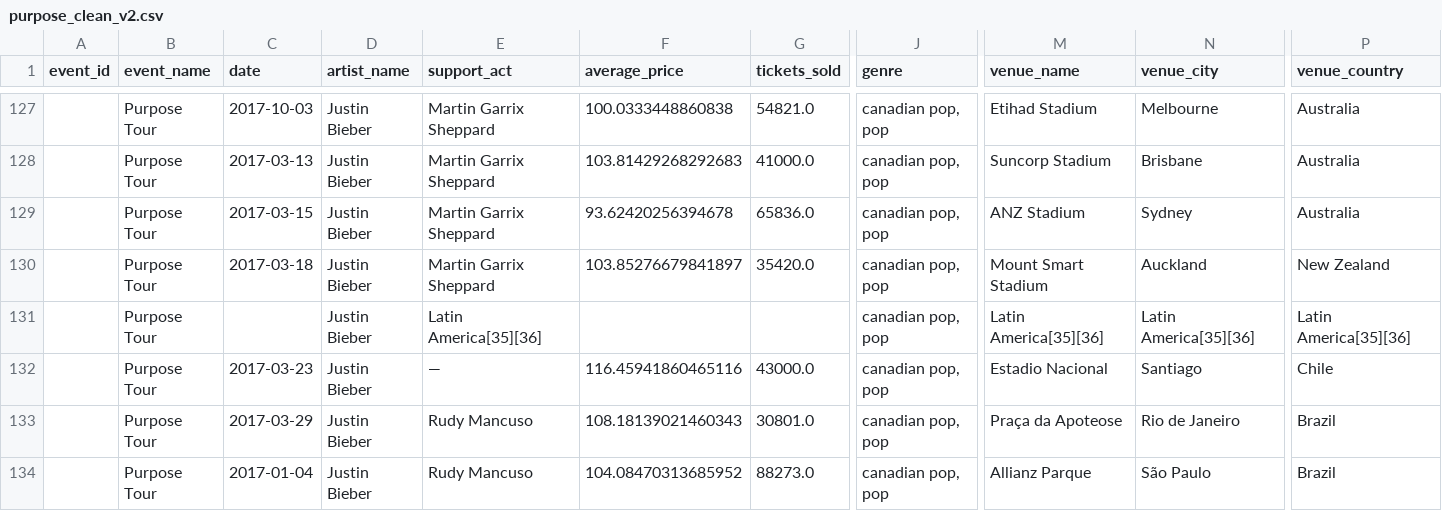
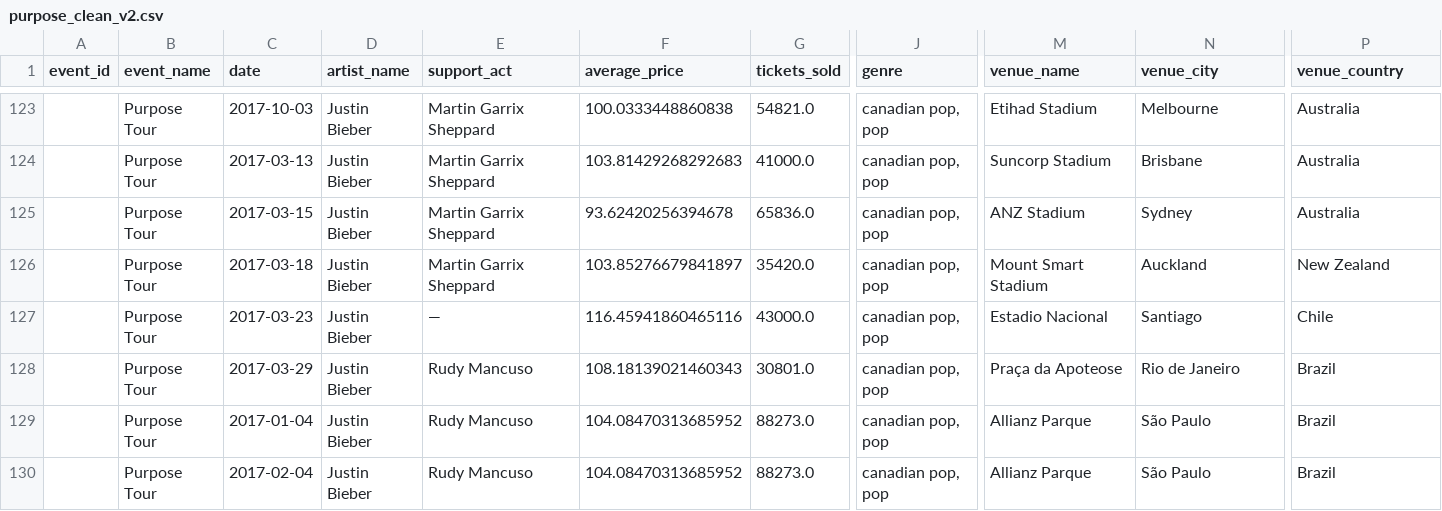
Before and after one commit to liora-symone/cfg3daatsets, a CSV file: justin/purpose_clean_v2.csv, drawn as a sheet; only a part is shown, gaps mark what is left out; the shorter side is filled out with more unchanged rows; rows hold the shown columns only; the diff covers the shown part only; the diff names each change by its address in the sheet, - before the commit and + after, or states it on an @@ line.

```diff
--- a/justin/purpose_clean_v2.csv
+++ b/justin/purpose_clean_v2.csv
-row 131:  | Purpose Tour |  | Justin Bieber | Latin America[35][36] |  |  | canadian pop, pop | Latin America[35][36] | Latin America[35][36] | Latin America[35][36]
```
Also changed, not shown: 7 removed rows elsewhere in this file.
